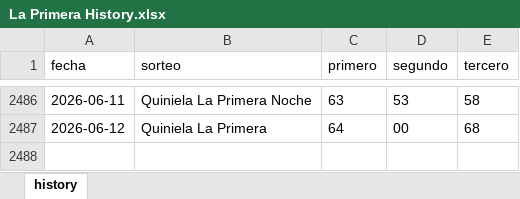
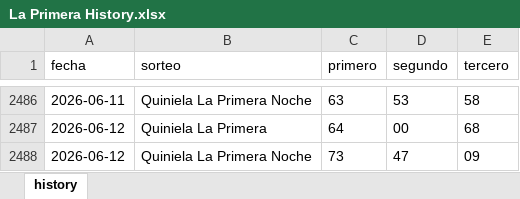
Before and after one commit to carbosota1/UPDATELOTMIX, an Excel workbook: data/histories/La Primera History.xlsx, sheet history, drawn as a sheet; only a part is shown, gaps mark what is left out; values as stored, in another font and other column widths than the file's, no borders; the diff names each change by its address in the sheet, - before the commit and + after, or states it on an @@ line.

Commit message:
Auto update histories + intraday analysis

```diff
--- a/data/histories/La Primera History.xlsx (sheet history)
+++ b/data/histories/La Primera History.xlsx (sheet history)
+row 2488: 2026-06-12 | Quiniela La Primera Noche | 73 | 47 | 09
```
Also changed, not shown: 5 other files.
